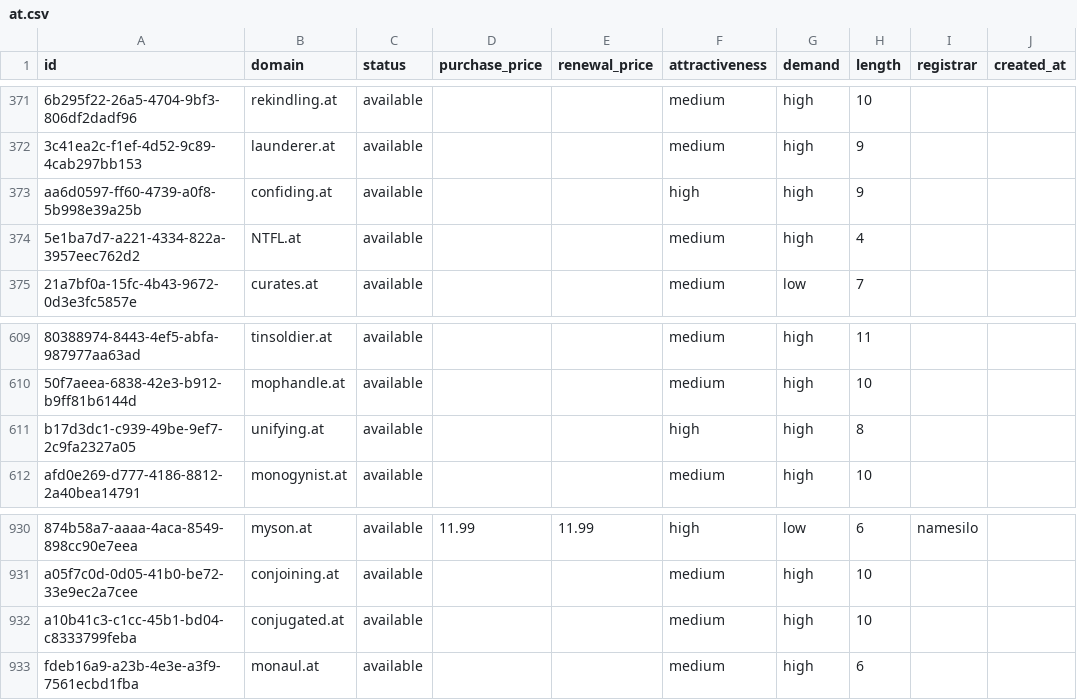
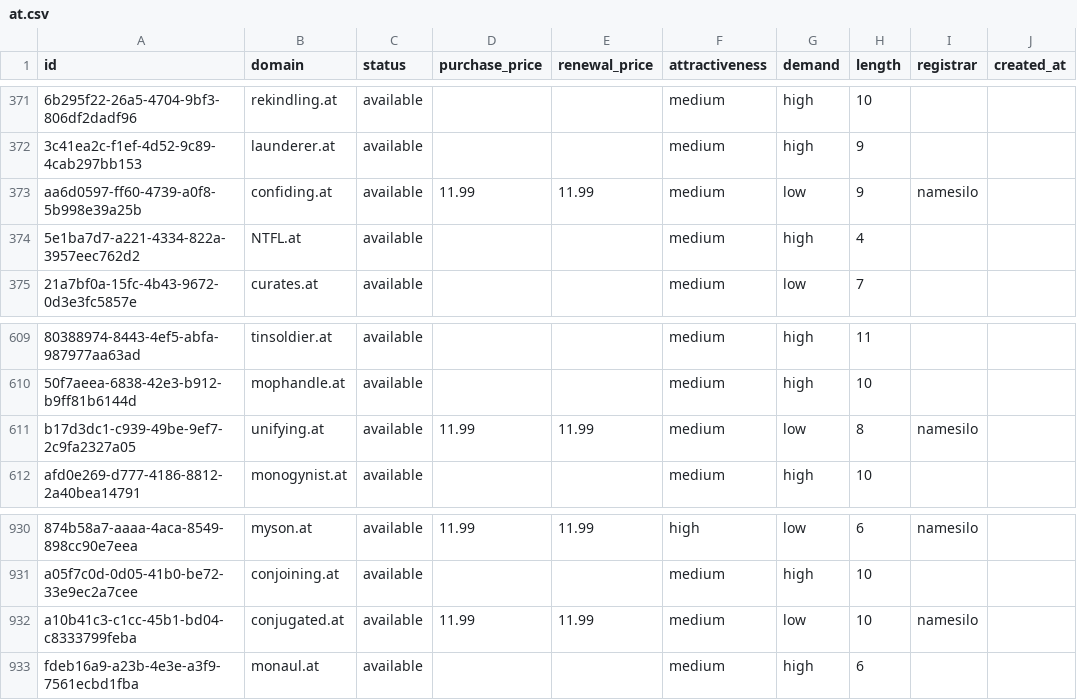
Before and after one commit to UniqueDomains/at-oneword-domains, a CSV file: at.csv, drawn as a sheet; only a part is shown, gaps mark what is left out; the diff names each change by its address in the sheet, - before the commit and + after, or states it on an @@ line.

Commit message:
Domains update

```diff
--- a/at.csv
+++ b/at.csv
-D373 (purchase_price): (empty)
+D373 (purchase_price): 11.99
-E373 (renewal_price): (empty)
+E373 (renewal_price): 11.99
-F373 (attractiveness): high
+F373 (attractiveness): medium
-G373 (demand): high
+G373 (demand): low
-I373 (registrar): (empty)
+I373 (registrar): namesilo
-D611 (purchase_price): (empty)
+D611 (purchase_price): 11.99
-E611 (renewal_price): (empty)
+E611 (renewal_price): 11.99
-F611 (attractiveness): high
+F611 (attractiveness): medium
-G611 (demand): high
+G611 (demand): low
-I611 (registrar): (empty)
+I611 (registrar): namesilo
-D932 (purchase_price): (empty)
+D932 (purchase_price): 11.99
-E932 (renewal_price): (empty)
+E932 (renewal_price): 11.99
-G932 (demand): high
+G932 (demand): low
-I932 (registrar): (empty)
+I932 (registrar): namesilo
```
Also changed, not shown: 4 other files.
